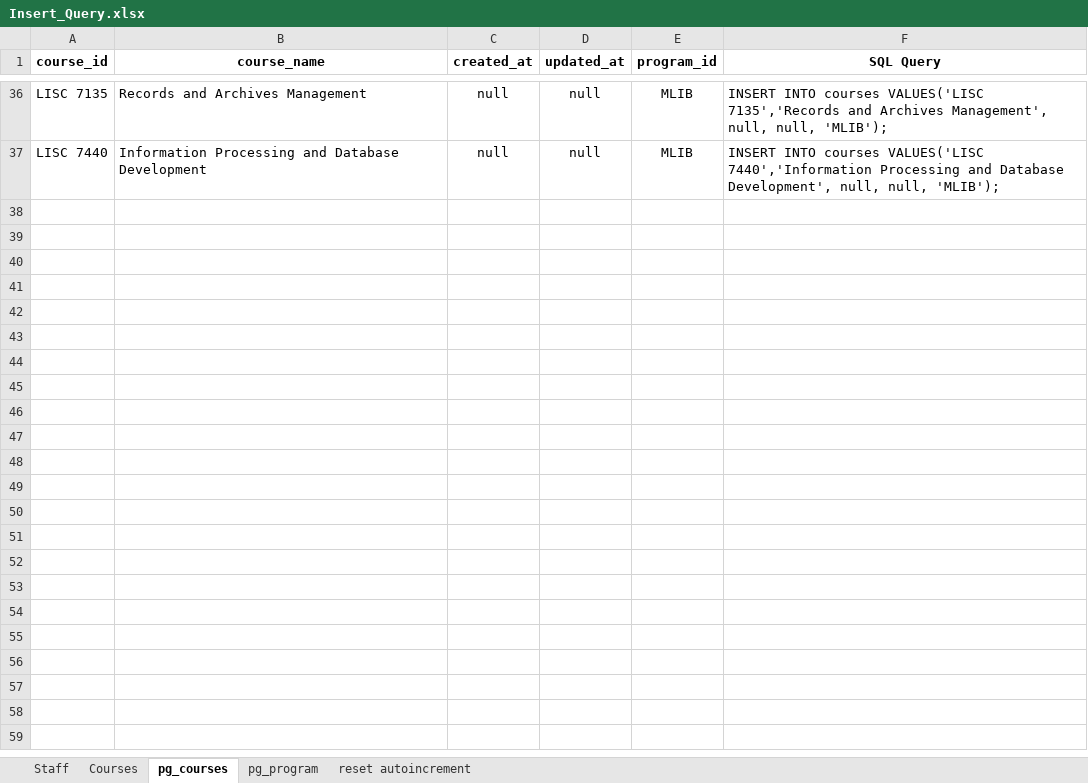
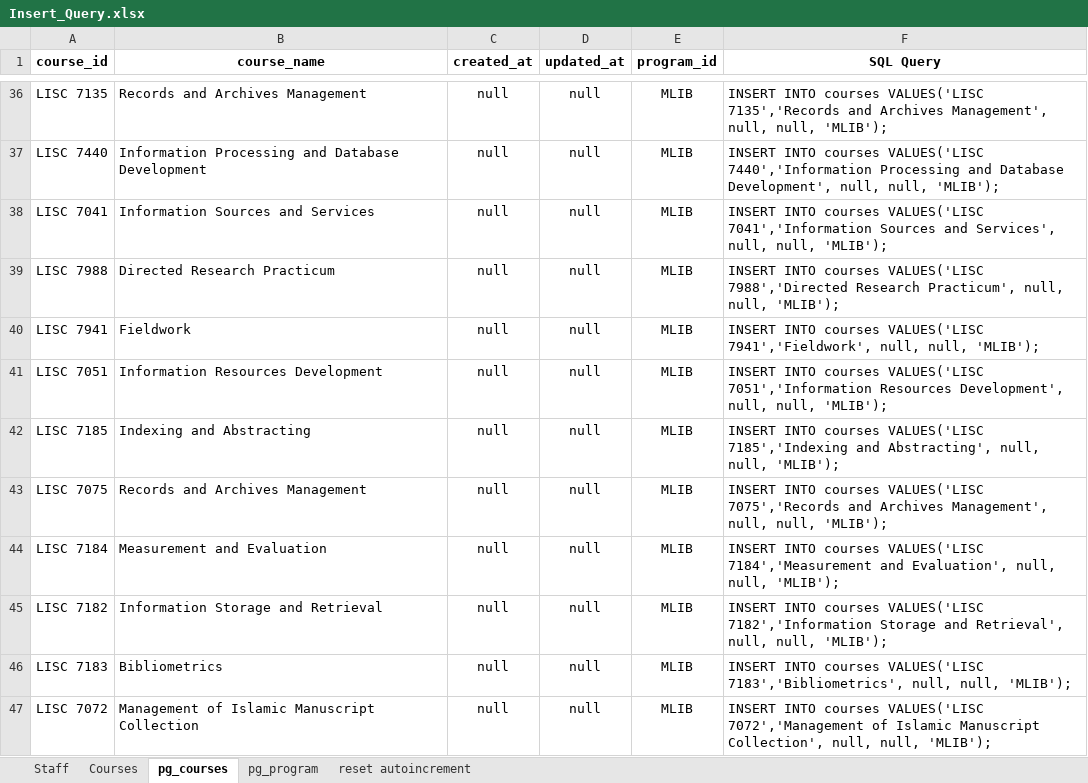
Before and after one commit to mkazmiiium/kict, an Excel workbook: database/KICT Backup DB/Insert_Query.xlsx, sheet pg_courses, drawn as a sheet; only a part is shown, gaps mark what is left out; values as stored, in another font and other column widths than the file's, no borders; the diff covers the shown part only; the diff names each change by its address in the sheet, - before the commit and + after, or states it on an @@ line.

```diff
--- a/database/KICT Backup DB/Insert_Query.xlsx (sheet pg_courses)
+++ b/database/KICT Backup DB/Insert_Query.xlsx (sheet pg_courses)
+row 38: LISC 7041 | Information Sources and Services | null | null | MLIB | INSERT INTO courses VALUES('LISC 7041','Information Sources and Services', null, null, 'MLIB');
+row 39: LISC 7988 | Directed Research Practicum | null | null | MLIB | INSERT INTO courses VALUES('LISC 7988','Directed Research Practicum', null, null, 'MLIB');
+row 40: LISC 7941 | Fieldwork | null | null | MLIB | INSERT INTO courses VALUES('LISC 7941','Fieldwork', null, null, 'MLIB');
+row 41: LISC 7051 | Information Resources Development | null | null | MLIB | INSERT INTO courses VALUES('LISC 7051','Information Resources Development', null, null, 'MLIB');
+row 42: LISC 7185 | Indexing and Abstracting | null | null | MLIB | INSERT INTO courses VALUES('LISC 7185','Indexing and Abstracting', null, null, 'MLIB');
+row 43: LISC 7075 | Records and Archives Management | null | null | MLIB | INSERT INTO courses VALUES('LISC 7075','Records and Archives Management', null, null, 'MLIB');
+row 44: LISC 7184 | Measurement and Evaluation | null | null | MLIB | INSERT INTO courses VALUES('LISC 7184','Measurement and Evaluation', null, null, 'MLIB');
+row 45: LISC 7182 | Information Storage and Retrieval | null | null | MLIB | INSERT INTO courses VALUES('LISC 7182','Information Storage and Retrieval', null, null, 'MLIB');
+row 46: LISC 7183 | Bibliometrics | null | null | MLIB | INSERT INTO courses VALUES('LISC 7183','Bibliometrics', null, null, 'MLIB');
+row 47: LISC 7072 | Management of Islamic Manuscript Collection | null | null | MLIB | INSERT INTO courses VALUES('LISC 7072','Management of Islamic Manuscript Collection', null, null, 'MLIB');
```
Also changed, not shown: 25 added rows elsewhere in this sheet, sheet Courses, sheet Staff, sheet pg_program, formulas that keep their value, 9 other files.
